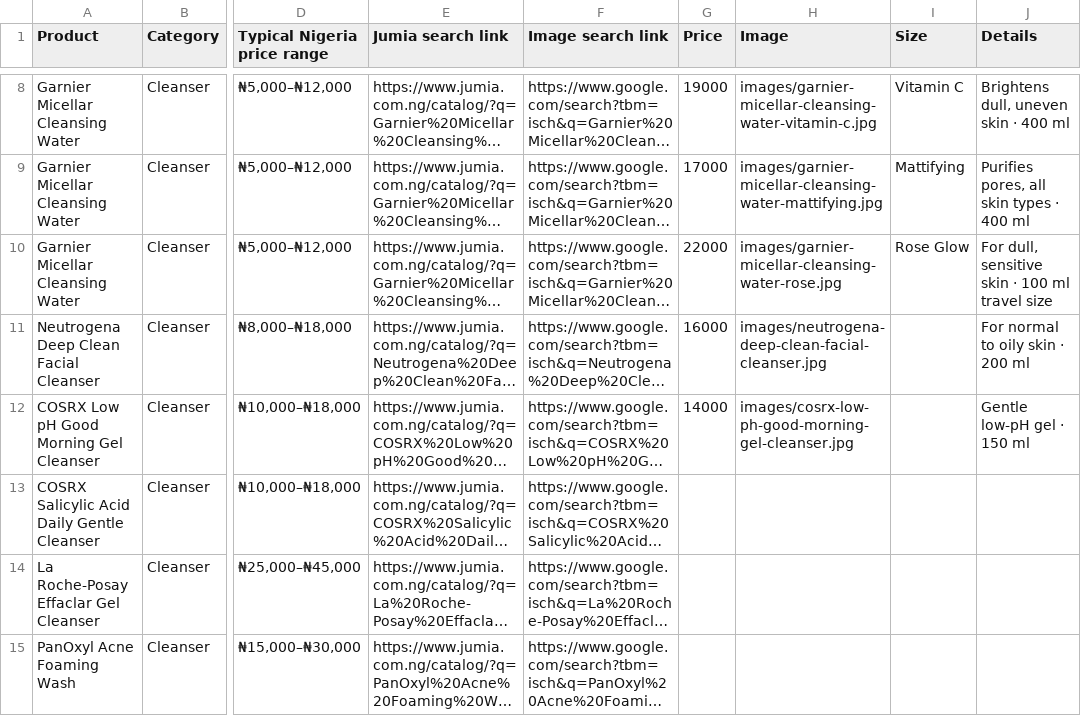
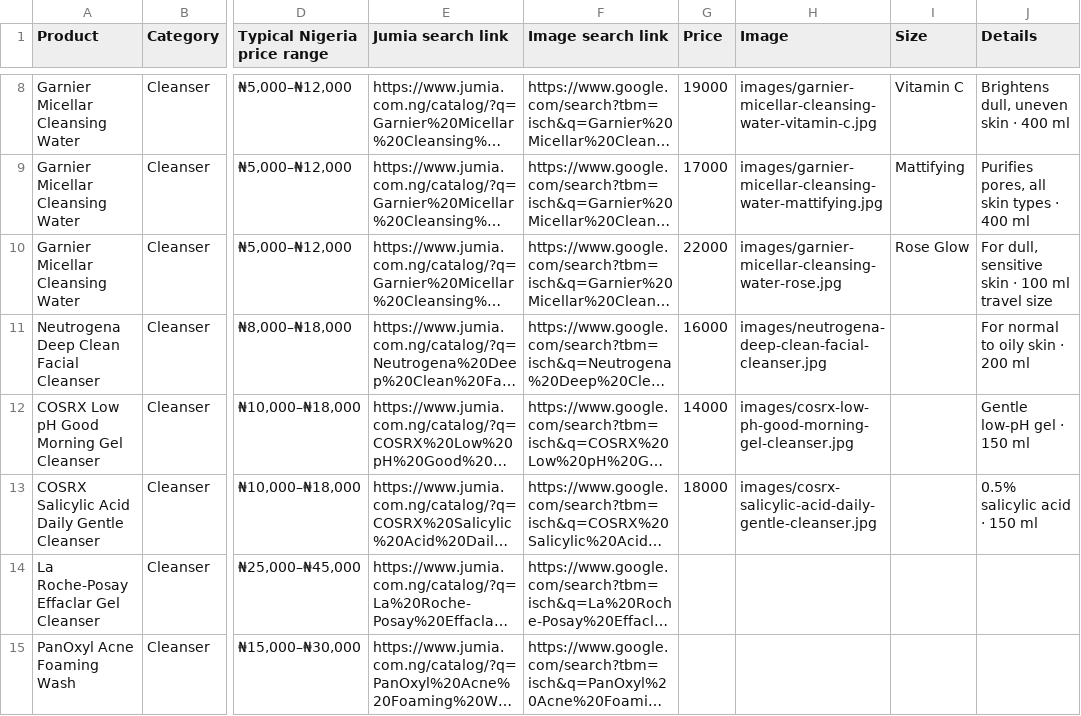
Before and after one commit to tanyya010-alt/Ebony, a CSV file: data/catalog.csv, drawn as a sheet; only a part is shown, gaps mark what is left out; long unchanged cells end in …; the diff names each change by its address in the sheet, - before the commit and + after, or states it on an @@ line.

```diff
--- a/data/catalog.csv
+++ b/data/catalog.csv
-G13 (Price): (empty)
+G13 (Price): 18000
-H13 (Image): (empty)
+H13 (Image): images/cosrx-salicylic-acid-daily-gentle-cleanser.jpg
-J13 (Details): (empty)
+J13 (Details): 0.5% salicylic acid · 150 ml
```
Also changed, not shown: 2 other files.
